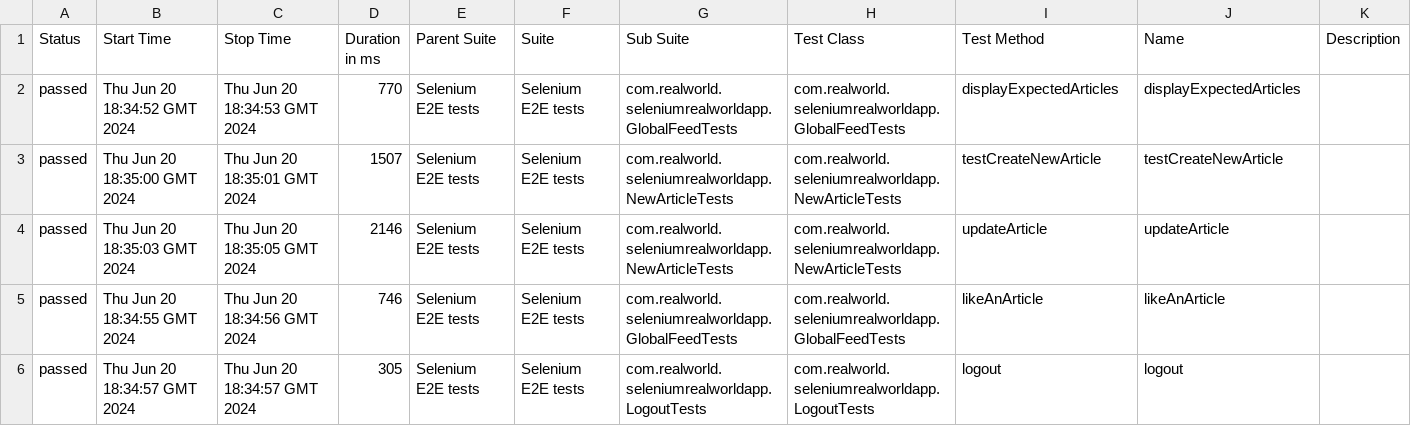
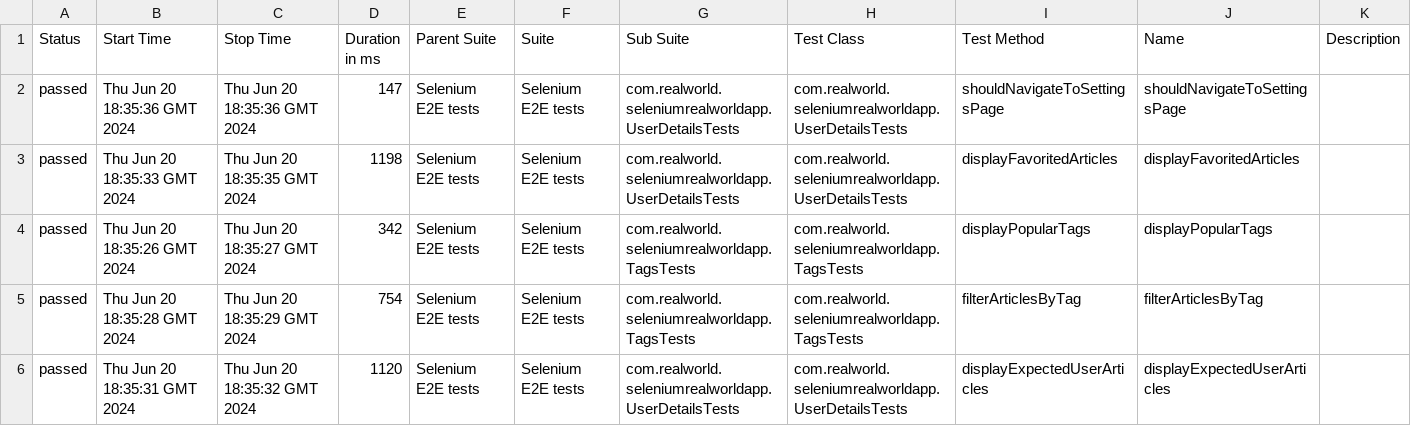
Before and after one commit to hugoguillin/selenium-realworldapp, a CSV file: 15/data/suites.csv, drawn as a sheet.

```diff
--- a/15/data/suites.csv
+++ b/15/data/suites.csv
@@ -1,6 +1,6 @@
 "Status","Start Time","Stop Time","Duration in ms","Parent Suite","Suite","Sub Suite","Test Class","Test Method","Name","Description"
-"passed","Thu Jun 20 18:34:52 GMT 2024","Thu Jun 20 18:34:53 GMT 2024","770","Selenium E2E tests","Selenium E2E tests","com.realworld.seleniumrealworldapp.GlobalFeedTests","com.realworld.seleniumrealworldapp.GlobalFeedTests","displayExpectedArticles","displayExpectedArticles",""
-"passed","Thu Jun 20 18:35:00 GMT 2024","Thu Jun 20 18:35:01 GMT 2024","1507","Selenium E2E tests","Selenium E2E tests","com.realworld.seleniumrealworldapp.NewArticleTests","com.realworld.seleniumrealworldapp.NewArticleTests","testCreateNewArticle","testCreateNewArticle",""
-"passed","Thu Jun 20 18:35:03 GMT 2024","Thu Jun 20 18:35:05 GMT 2024","2146","Selenium E2E tests","Selenium E2E tests","com.realworld.seleniumrealworldapp.NewArticleTests","com.realworld.seleniumrealworldapp.NewArticleTests","updateArticle","updateArticle",""
-"passed","Thu Jun 20 18:34:55 GMT 2024","Thu Jun 20 18:34:56 GMT 2024","746","Selenium E2E tests","Selenium E2E tests","com.realworld.seleniumrealworldapp.GlobalFeedTests","com.realworld.seleniumrealworldapp.GlobalFeedTests","likeAnArticle","likeAnArticle",""
-"passed","Thu Jun 20 18:34:57 GMT 2024","Thu Jun 20 18:34:57 GMT 2024","305","Selenium E2E tests","Selenium E2E tests","com.realworld.seleniumrealworldapp.LogoutTests","com.realworld.seleniumrealworldapp.LogoutTests","logout","logout",""
+"passed","Thu Jun 20 18:35:36 GMT 2024","Thu Jun 20 18:35:36 GMT 2024","147","Selenium E2E tests","Selenium E2E tests","com.realworld.seleniumrealworldapp.UserDetailsTests","com.realworld.seleniumrealworldapp.UserDetailsTests","shouldNavigateToSettingsPage","shouldNavigateToSettingsPage",""
+"passed","Thu Jun 20 18:35:33 GMT 2024","Thu Jun 20 18:35:35 GMT 2024","1198","Selenium E2E tests","Selenium E2E tests","com.realworld.seleniumrealworldapp.UserDetailsTests","com.realworld.seleniumrealworldapp.UserDetailsTests","displayFavoritedArticles","displayFavoritedArticles",""
+"passed","Thu Jun 20 18:35:26 GMT 2024","Thu Jun 20 18:35:27 GMT 2024","342","Selenium E2E tests","Selenium E2E tests","com.realworld.seleniumrealworldapp.TagsTests","com.realworld.seleniumrealworldapp.TagsTests","displayPopularTags","displayPopularTags",""
+"passed","Thu Jun 20 18:35:28 GMT 2024","Thu Jun 20 18:35:29 GMT 2024","754","Selenium E2E tests","Selenium E2E tests","com.realworld.seleniumrealworldapp.TagsTests","com.realworld.seleniumrealworldapp.TagsTests","filterArticlesByTag","filterArticlesByTag",""
+"passed","Thu Jun 20 18:35:31 GMT 2024","Thu Jun 20 18:35:32 GMT 2024","1120","Selenium E2E tests","Selenium E2E tests","com.realworld.seleniumrealworldapp.UserDetailsTests","com.realworld.seleniumrealworldapp.UserDetailsTests","displayExpectedUserArticles","displayExpectedUserArticles",""
```
Also changed, not shown: 31 other files.
